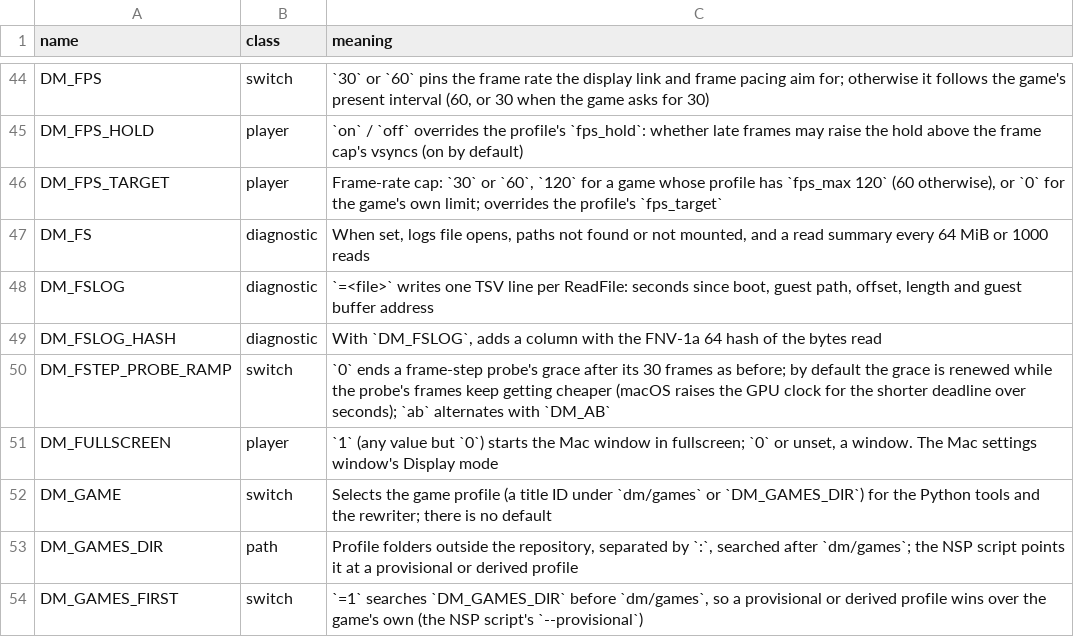
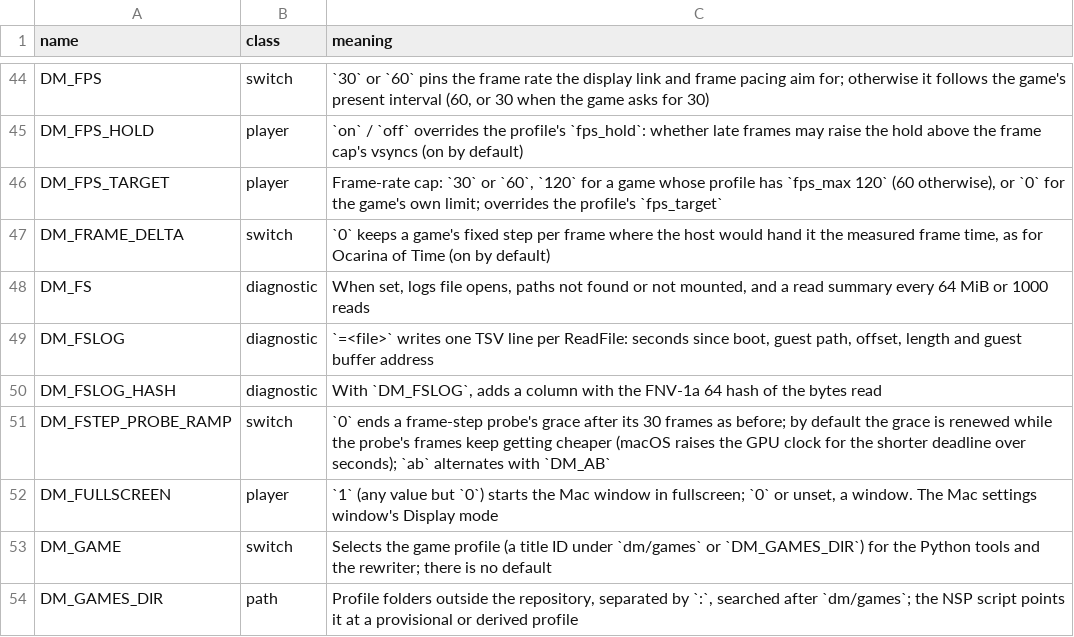
Before and after one commit to brad-n/TVPort, a TSV file: docs/env_switches.tsv, drawn as a sheet; only a part is shown, gaps mark what is left out; the shorter side is filled out with more unchanged rows.

```diff
--- a/docs/env_switches.tsv
+++ b/docs/env_switches.tsv
@@ -46,2 +46,3 @@ DM_FPS_HOLD	player	`on` / `off` overrides the profile's `fps_hold`: whether late
 DM_FPS_TARGET	player	Frame-rate cap: `30` or `60`, `120` for a game whose profile has `fps_max 120` (60 otherwise), or `0` for the game's own limit; overrides the profile's `fps_target`
+DM_FRAME_DELTA	switch	`0` keeps a game's fixed step per frame where the host would hand it the measured frame time, as for Ocarina of Time (on by default)
 DM_FS	diagnostic	When set, logs file opens, paths not found or not mounted, and a read summary every 64 MiB or 1000 reads
```
Also changed, not shown: 10 other files.
